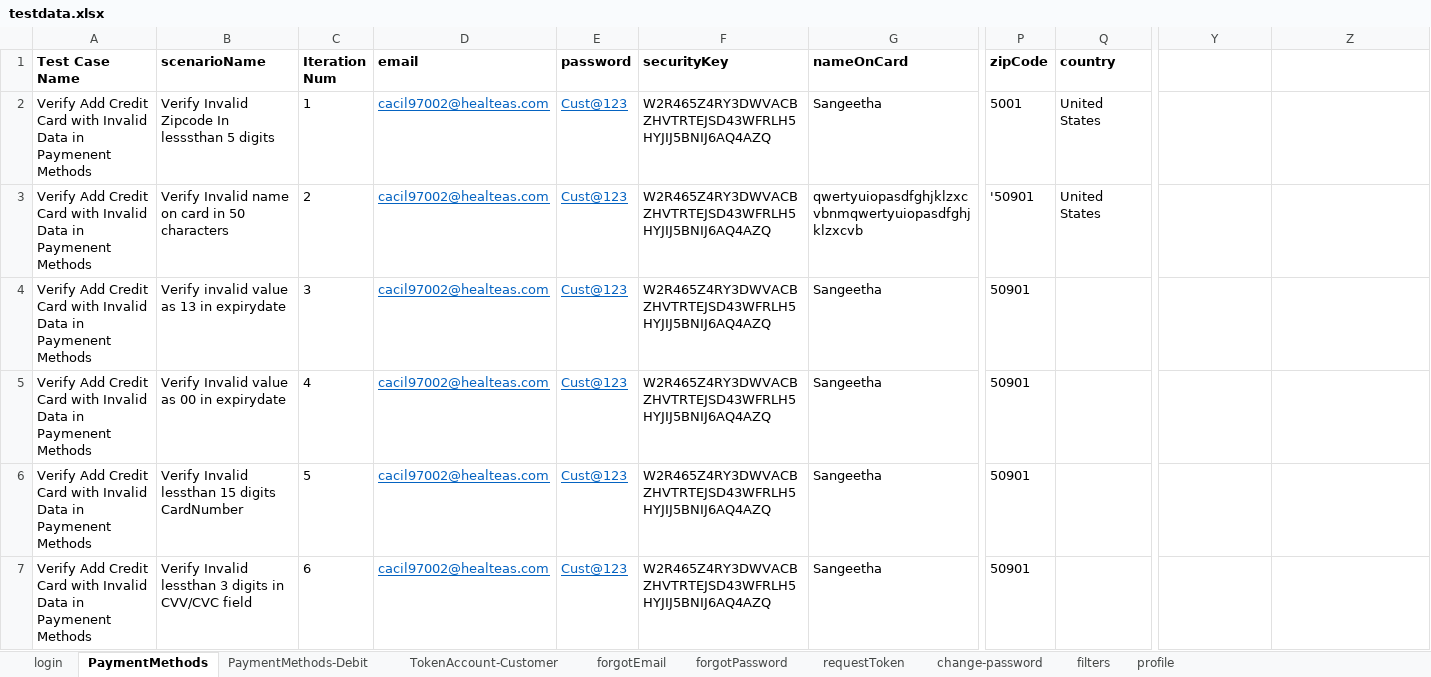
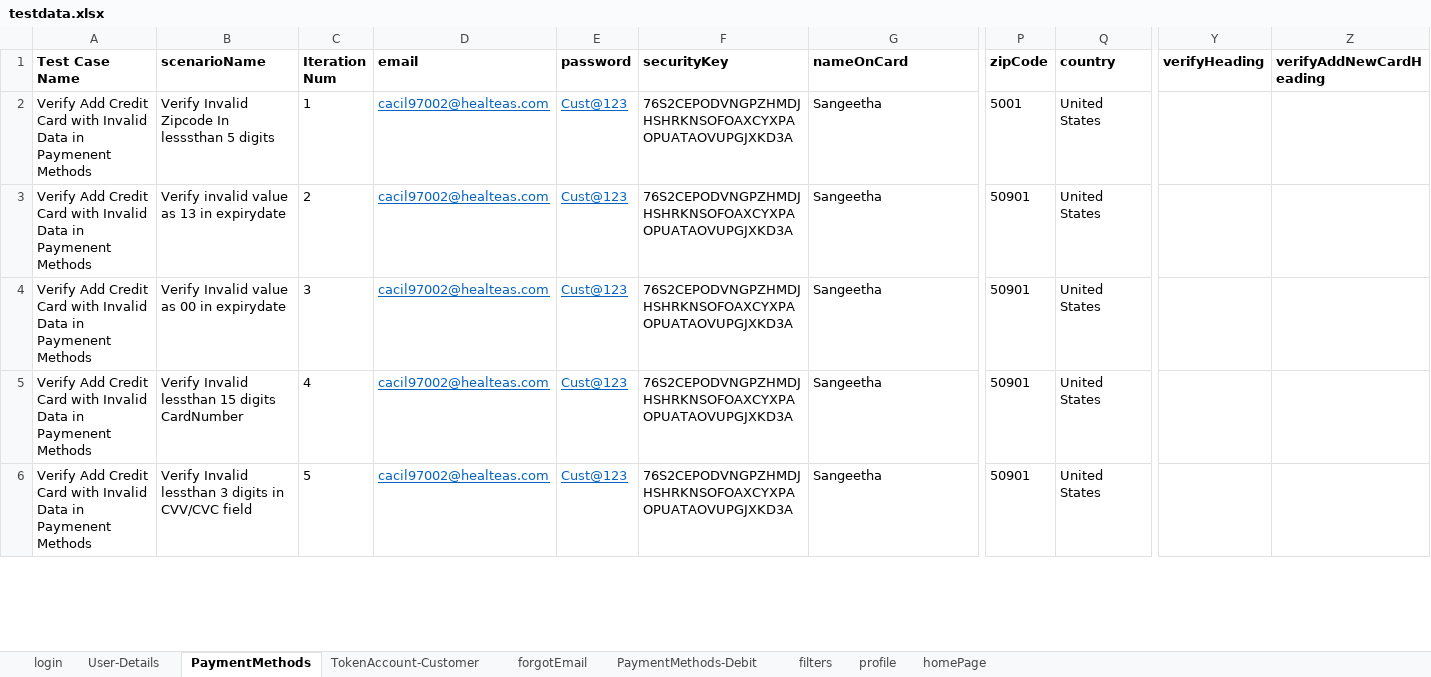
Before and after one commit to RameshNaikRR/Automation, an Excel workbook: Web/coyni/resources/testdata.xlsx, sheet PaymentMethods, drawn as a sheet; only a part is shown, gaps mark what is left out; values as stored, in another font and other column widths than the file's, no borders; removed rows and columns are numbered as before the commit, all else as after; rows hold the shown columns only; the diff covers the shown part only; the diff names each change by its address in the sheet, - before the commit and + after, or states it on an @@ line.

```diff
--- a/Web/coyni/resources/testdata.xlsx (sheet PaymentMethods)
+++ b/Web/coyni/resources/testdata.xlsx (sheet PaymentMethods)
-sheet tab: forgotPassword
+sheet tab: User-Details
-sheet tab: change-password
+sheet tab: homePage
-sheet tab: requestToken
@@ sheet tab order changed: login | User-Details | PaymentMethods | TokenAccount-Customer | forgotEmail | PaymentMethods-Debit | filters | profile | homePage @@
-Y1: (empty)
+Y1: verifyHeading
-Z1: (empty)
+Z1: verifyAddNewCardHeading
-F2 (securityKey): W2R465Z4RY3DWVACBZHVTRTEJSD43WFRLH5HYJIJ5BNIJ6AQ4AZQ
+F2 (securityKey): 76S2CEPODVNGPZHMDJHSHRKNSOFOAXCYXPAOPUATAOVUPGJXKD3A
-row 3: Verify Add Credit Card with Invalid Data in Paymenent Methods | Verify Invalid name on card in 50 characters | 2 | cacil97002@healteas.com | Cust@123 | W2R465Z4RY3DWVACBZHVTRTEJSD43WFRLH5HYJIJ5BNIJ6AQ4AZQ | qwertyuiopasdfghjklzxcvbnmqwertyuiopasdfghjklzxcvb | '50901 | United States
-C3 (Iteration Num): 3
+C3 (Iteration Num): 2
-F3:F6 (securityKey): W2R465Z4RY3DWVACBZHVTRTEJSD43WFRLH5HYJIJ5BNIJ6AQ4AZQ
+F3:F6 (securityKey): 76S2CEPODVNGPZHMDJHSHRKNSOFOAXCYXPAOPUATAOVUPGJXKD3A
-Q3:Q6 (country): (empty)
+Q3:Q6 (country): United States
-C4 (Iteration Num): 4
+C4 (Iteration Num): 3
-C5 (Iteration Num): 5
+C5 (Iteration Num): 4
-C6 (Iteration Num): 6
+C6 (Iteration Num): 5
```
Also changed, not shown: 3 added rows, 1 removed row and 32 edited cells elsewhere in this sheet, sheet TokenAccount-Customer, sheet homePage, sheet User-Details, sheet forgotEmail, sheet PaymentMethods-Debit, sheet login, 1 more sheet, hidden cells, Web/coyni/resources/TestScript.xlsx, 14 other files.
